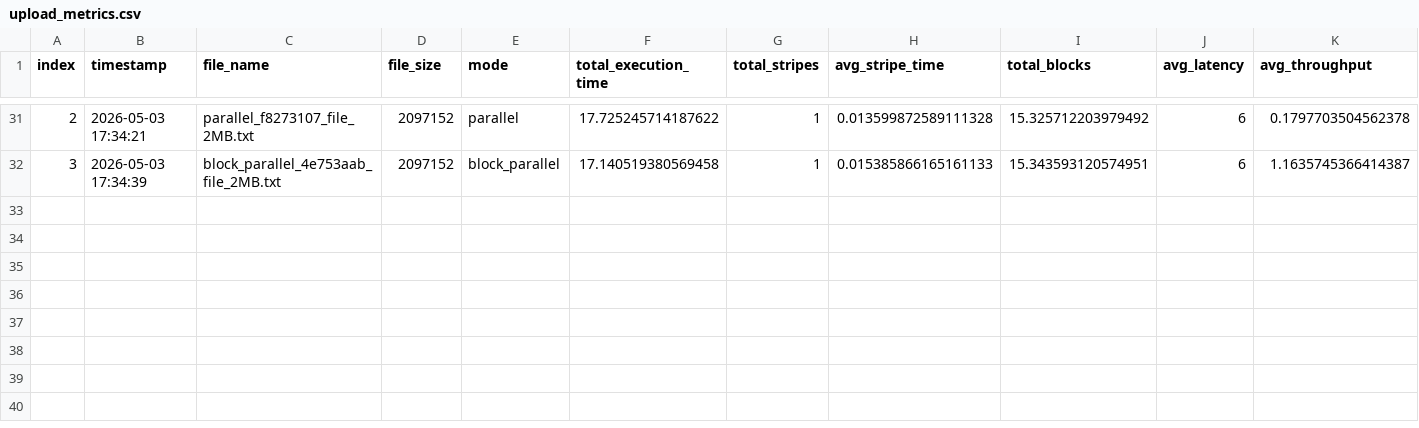
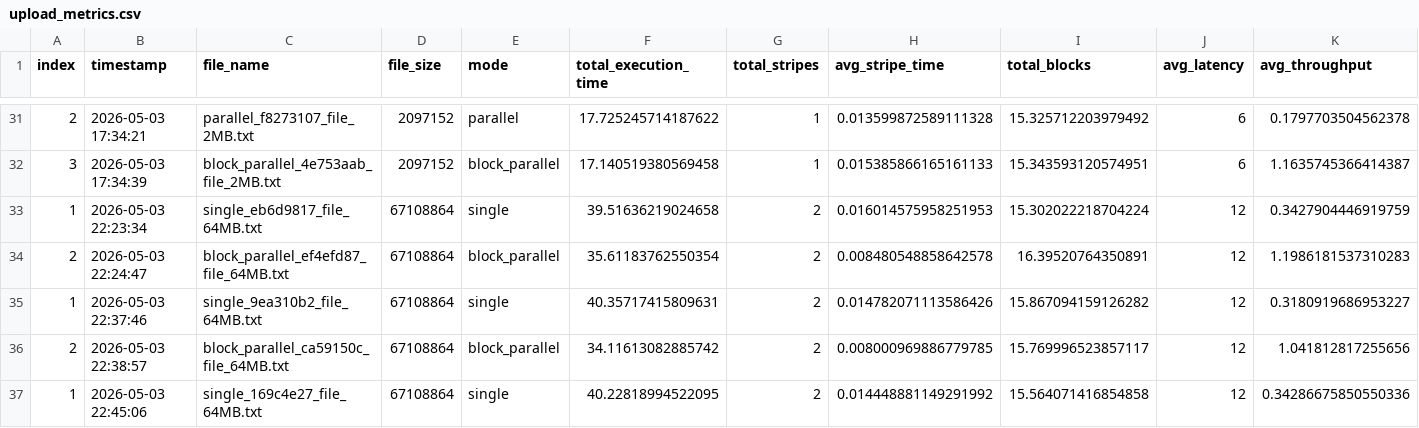
Before and after one commit to eswart627/STOREC, a CSV file: metrics/upload_metrics.csv, drawn as a sheet; only a part is shown, gaps mark what is left out; rows hold the shown columns only; the diff names each change by its address in the sheet, - before the commit and + after, or states it on an @@ line.

```diff
--- a/metrics/upload_metrics.csv
+++ b/metrics/upload_metrics.csv
+row 33: 1 | 2026-05-03 22:23:34 | single_eb6d9817_file_64MB.txt | 67108864 | single | 39.51636219024658 | 2 | 0.016014575958251953 | 15.302022218704224 | 12 | 0.3427904446919759
+row 34: 2 | 2026-05-03 22:24:47 | block_parallel_ef4efd87_file_64MB.txt | 67108864 | block_parallel | 35.61183762550354 | 2 | 0.008480548858642578 | 16.39520764350891 | 12 | 1.1986181537310283
+row 35: 1 | 2026-05-03 22:37:46 | single_9ea310b2_file_64MB.txt | 67108864 | single | 40.35717415809631 | 2 | 0.014782071113586426 | 15.867094159126282 | 12 | 0.3180919686953227
+row 36: 2 | 2026-05-03 22:38:57 | block_parallel_ca59150c_file_64MB.txt | 67108864 | block_parallel | 34.11613082885742 | 2 | 0.008000969886779785 | 15.769996523857117 | 12 | 1.041812817255656
+row 37: 1 | 2026-05-03 22:45:06 | single_169c4e27_file_64MB.txt | 67108864 | single | 40.22818994522095 | 2 | 0.014448881149291992 | 15.564071416854858 | 12 | 0.34286675850550336
```
Also changed, not shown: metrics.csv, 4 other files.
